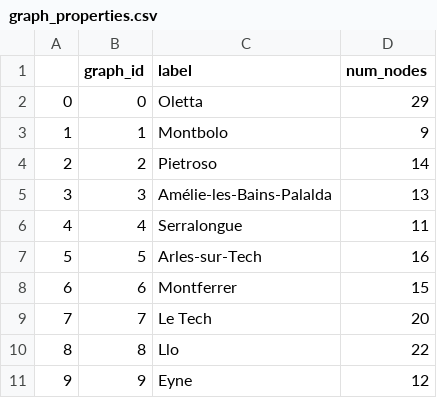
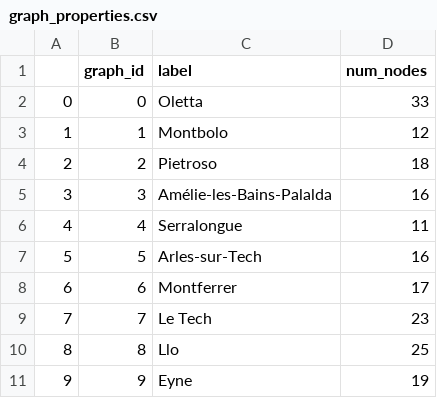
Before and after one commit to massimovenuti/clc-graph-deep-learning, a CSV file: data/communes/graph_properties.csv, drawn as a sheet.

```diff
--- a/data/communes/graph_properties.csv
+++ b/data/communes/graph_properties.csv
@@ -1,11 +1,11 @@
 ,graph_id,label,num_nodes
-0,0,Oletta,29
-1,1,Montbolo,9
-2,2,Pietroso,14
-3,3,Amélie-les-Bains-Palalda,13
+0,0,Oletta,33
+1,1,Montbolo,12
+2,2,Pietroso,18
+3,3,Amélie-les-Bains-Palalda,16
 4,4,Serralongue,11
 5,5,Arles-sur-Tech,16
-6,6,Montferrer,15
-7,7,Le Tech,20
-8,8,Llo,22
-9,9,Eyne,12
+6,6,Montferrer,17
+7,7,Le Tech,23
+8,8,Llo,25
+9,9,Eyne,19
```
Also changed, not shown: data/communes/graph_edges.csv, 29 other files.
